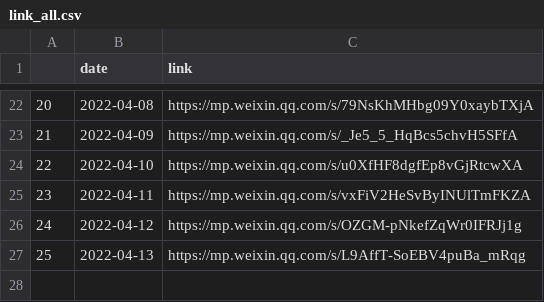
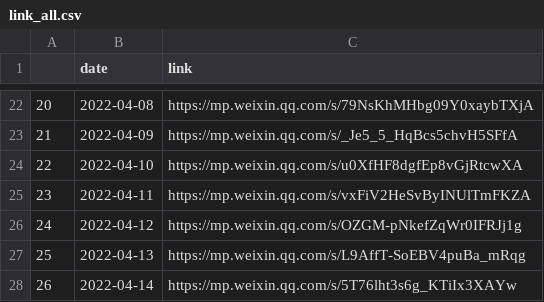
Before and after one commit to Jayzhaowj/codebook, a CSV file: covid/link_all.csv, drawn as a sheet; only a part is shown, gaps mark what is left out; the diff names each change by its address in the sheet, - before the commit and + after, or states it on an @@ line.

Commit message:
update april 14 data

```diff
--- a/covid/link_all.csv
+++ b/covid/link_all.csv
+row 28: 26 | 2022-04-14 | https://mp.weixin.qq.com/s/5T76lht3s6g_KTiIx3XAYw
```
Also changed, not shown: 1 other file.
